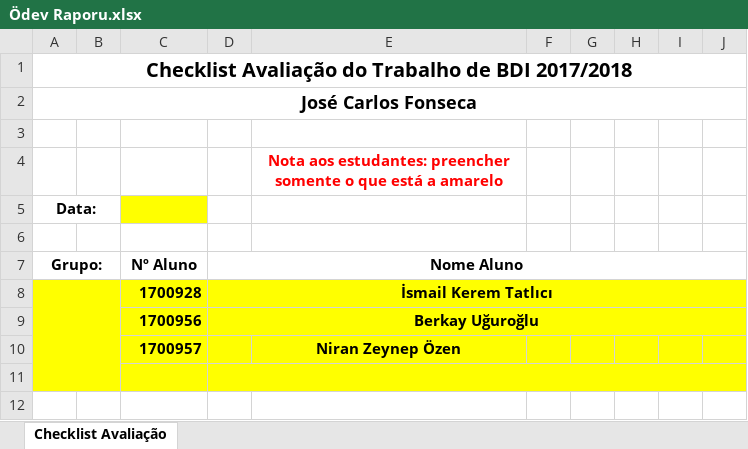
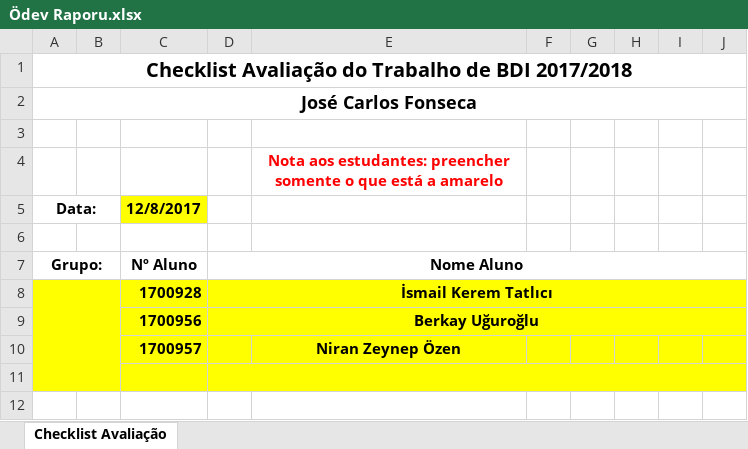
Before and after one commit to keremtatlici/DataBaseProject, an Excel workbook: Proje/Ödev Raporu.xlsx, sheet Checklist Avaliação, drawn as a sheet; only a part is shown; values as stored, in another font and other column widths than the file's, no borders; the diff names each change by its address in the sheet, - before the commit and + after, or states it on an @@ line.

```diff
--- a/Proje/Ödev Raporu.xlsx (sheet Checklist Avaliação)
+++ b/Proje/Ödev Raporu.xlsx (sheet Checklist Avaliação)
-C5: (empty)
+C5: 12/8/2017
```
Also changed, not shown: 6 other files.
